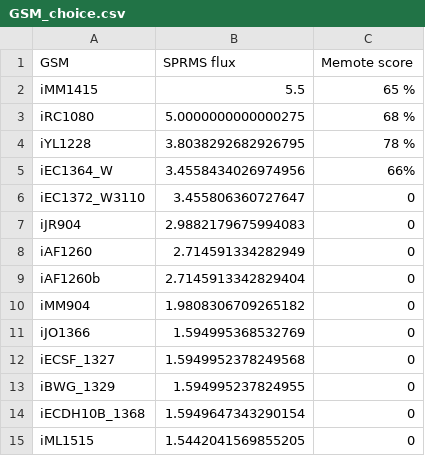
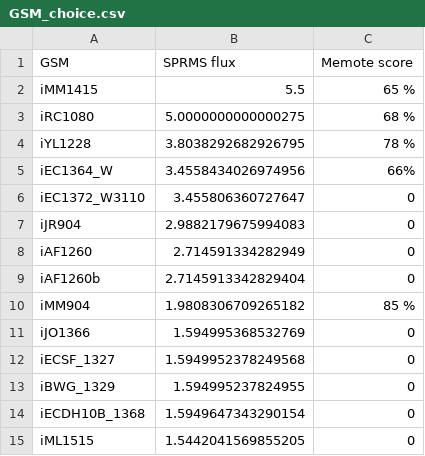
Before and after one commit to 27410/27410-group-assigment-16_Spermine_in_E-coli, a CSV file: GSM_choice.csv, drawn as a sheet; only a part is shown.

Commit message:
Update GSM_choice.csv

```diff
--- a/GSM_choice.csv
+++ b/GSM_choice.csv
@@ -9,3 +9,3 @@ iAF1260,2.714591334282949,0
 iAF1260b,2.7145913342829404,0
-iMM904,1.9808306709265182,0
+iMM904,1.9808306709265182,85 %
 iJO1366,1.594995368532769,0
```
